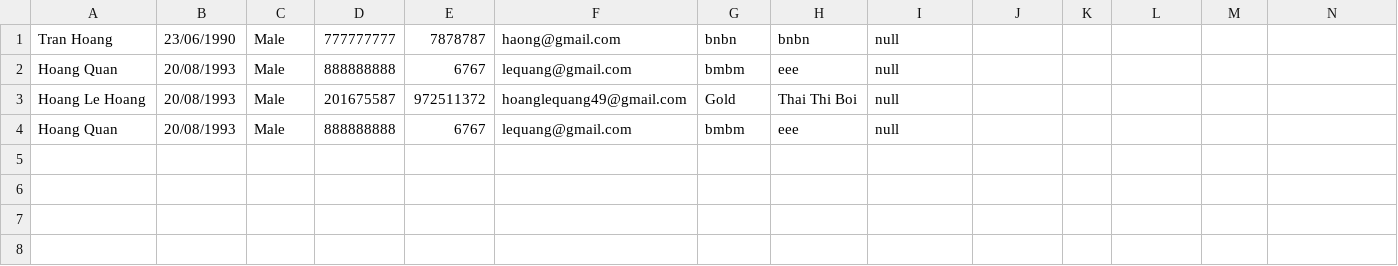
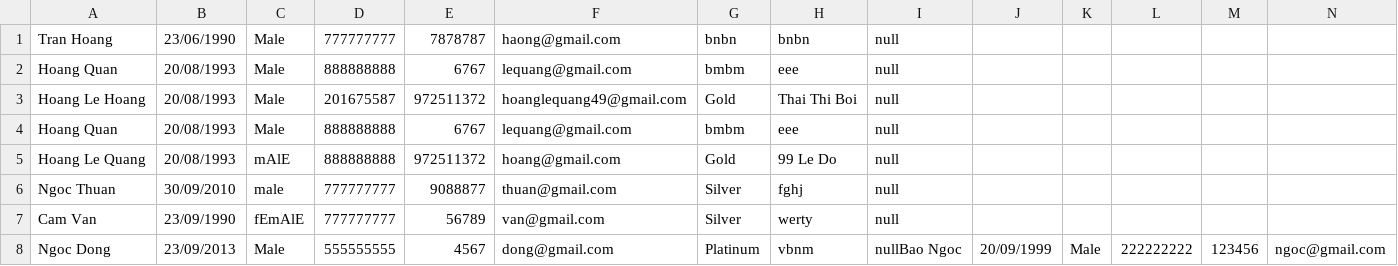
Before and after one commit to C1120G1-HoangLeQuang/C1120G1-HoangLeQuang, a CSV file: FuramaResort/src/Data/Customer.csv, drawn as a sheet; only a part is shown; rows hold the shown columns only; the diff names each change by its address in the sheet, - before the commit and + after, or states it on an @@ line.

```diff
--- a/FuramaResort/src/Data/Customer.csv
+++ b/FuramaResort/src/Data/Customer.csv
+row 5: Hoang Le Quang | 20/08/1993 | mAlE | 888888888 | 972511372 | hoang@gmail.com | Gold | 99 Le Do | null
+row 6: Ngoc Thuan | 30/09/2010 | male | 777777777 | 9088877 | thuan@gmail.com | Silver | fghj | null
+row 7: Cam Van | 23/09/1990 | fEmAlE | 777777777 | 56789 | van@gmail.com | Silver | werty | null
+row 8: Ngoc Dong | 23/09/2013 | Male | 555555555 | 4567 | dong@gmail.com | Platinum | vbnm | nullBao Ngoc | 20/09/1999 | Male | 222222222 | 123456 | ngoc@gmail.com
```
Also changed, not shown: FuramaResort/out/production/FuramaResort/Data/Customer.csv, 8 other files.
